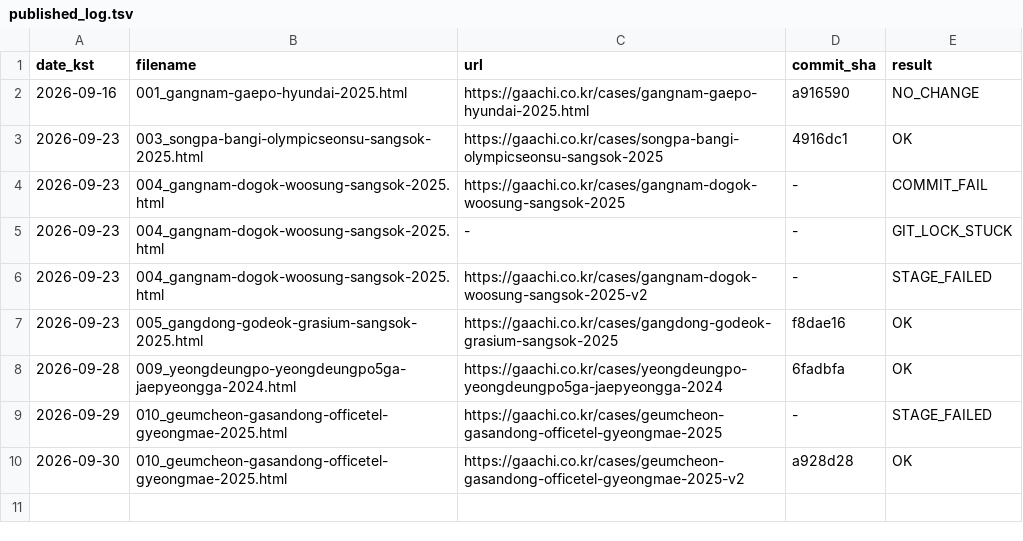
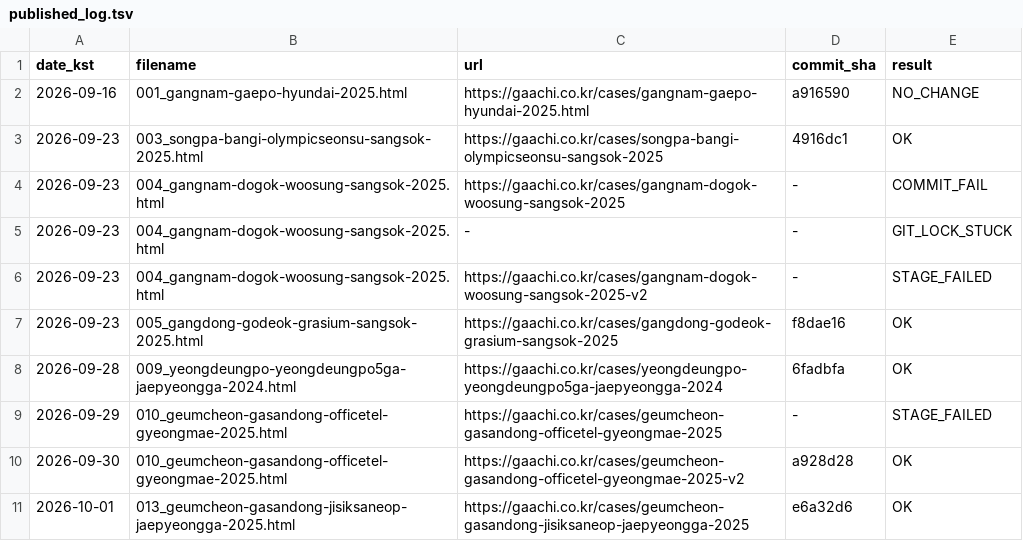
Before and after one commit to hankwonheum-bit/gaachi-website, a TSV file: automation/state/published_log.tsv, drawn as a sheet.

```diff
--- a/automation/state/published_log.tsv
+++ b/automation/state/published_log.tsv
@@ -10 +10,2 @@ date_kst	filename	url	commit_sha	result
 2026-09-30	010_geumcheon-gasandong-officetel-gyeongmae-2025.html	https://gaachi.co.kr/cases/geumcheon-gasandong-officetel-gyeongmae-2025-v2	a928d28	OK
+2026-10-01	013_geumcheon-gasandong-jisiksaneop-jaepyeongga-2025.html	https://gaachi.co.kr/cases/geumcheon-gasandong-jisiksaneop-jaepyeongga-2025	e6a32d6	OK
```
Also changed, not shown: automation/state/approval_log.tsv, 9 other files.
